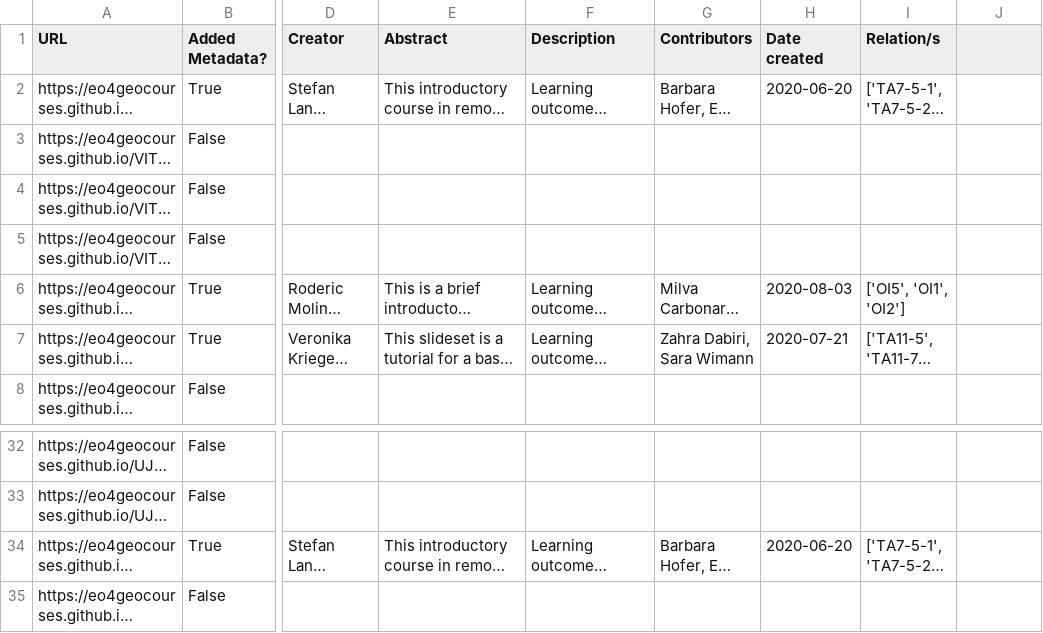
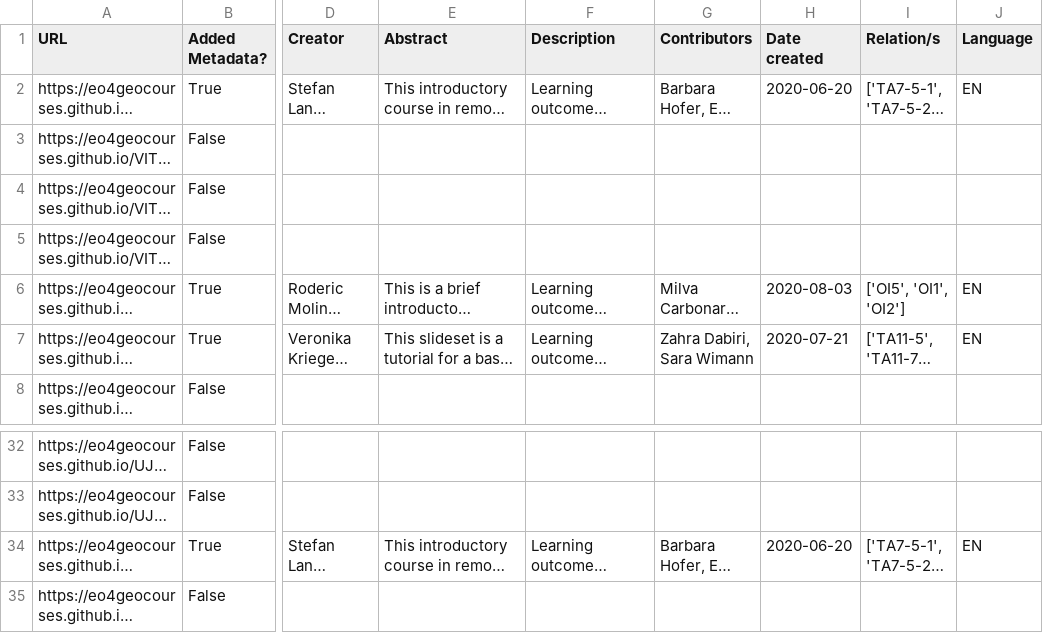
Before and after one commit to eo4geocourses/metadata_scraper, a CSV file: metadata_presentations.csv, drawn as a sheet; only a part is shown, gaps mark what is left out; long unchanged cells end in …; the diff names each change by its address in the sheet, - before the commit and + after, or states it on an @@ line.

Commit message:
Added Language Detection and HTML export

```diff
--- a/metadata_presentations.csv
+++ b/metadata_presentations.csv
-J1: (empty)
+J1: Language
-J2 (Language): (empty)
+J2 (Language): EN
-J6:J7 (Language): (empty)
+J6:J7 (Language): EN
-J34 (Language): (empty)
+J34 (Language): EN
```
Also changed, not shown: 2 other files.
